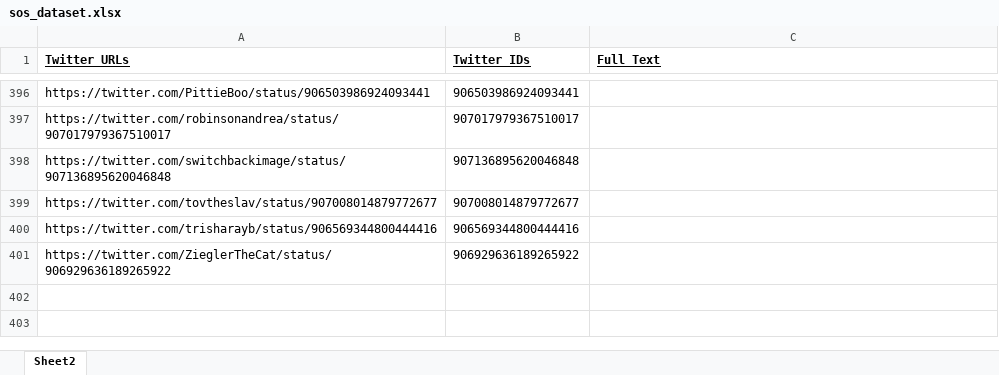
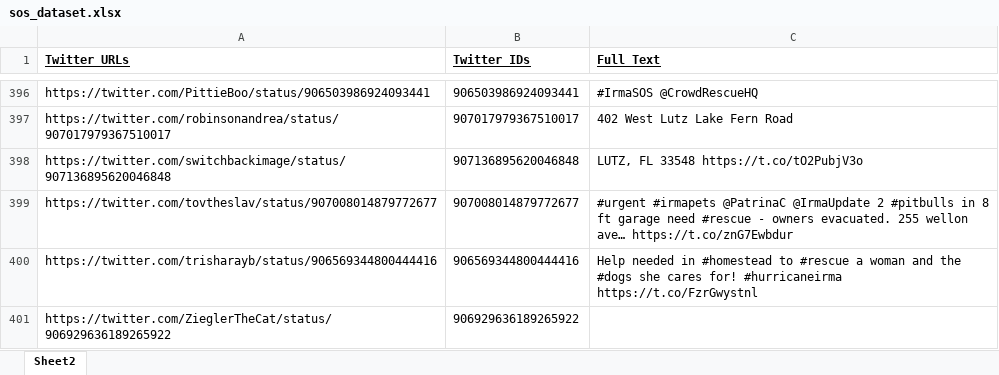
Before and after one commit to CEDRDigitalCorps/SPICEYbot, an Excel workbook: scripts/sos_dataset.xlsx, sheet Sheet2, drawn as a sheet; only a part is shown, gaps mark what is left out; values as stored, in another font and other column widths than the file's, no borders; the diff covers the shown part only; the diff names each change by its address in the sheet, - before the commit and + after, or states it on an @@ line.

```diff
--- a/scripts/sos_dataset.xlsx (sheet Sheet2)
+++ b/scripts/sos_dataset.xlsx (sheet Sheet2)
-C396 (Full Text): (empty)
+C396 (Full Text): #IrmaSOS @CrowdRescueHQ
-C397 (Full Text): (empty)
+C397 (Full Text): 402 West Lutz Lake Fern Road
-C398 (Full Text): (empty)
+C398 (Full Text): LUTZ, FL 33548 https://t.co/tO2PubjV3o
-C399 (Full Text): (empty)
+C399 (Full Text): #urgent #irmapets @PatrinaC @IrmaUpdate 2 #pitbulls in 8 ft garage need #rescue - owners evacuated. 255 wellon ave… https://t.co/znG7Ewbdur
-C400 (Full Text): (empty)
+C400 (Full Text): Help needed in #homestead to #rescue a woman and the #dogs she cares for! #hurricaneirma https://t.co/FzrGwystnl
```
Also changed, not shown: 27 edited cells elsewhere in this sheet, 10 other files.
